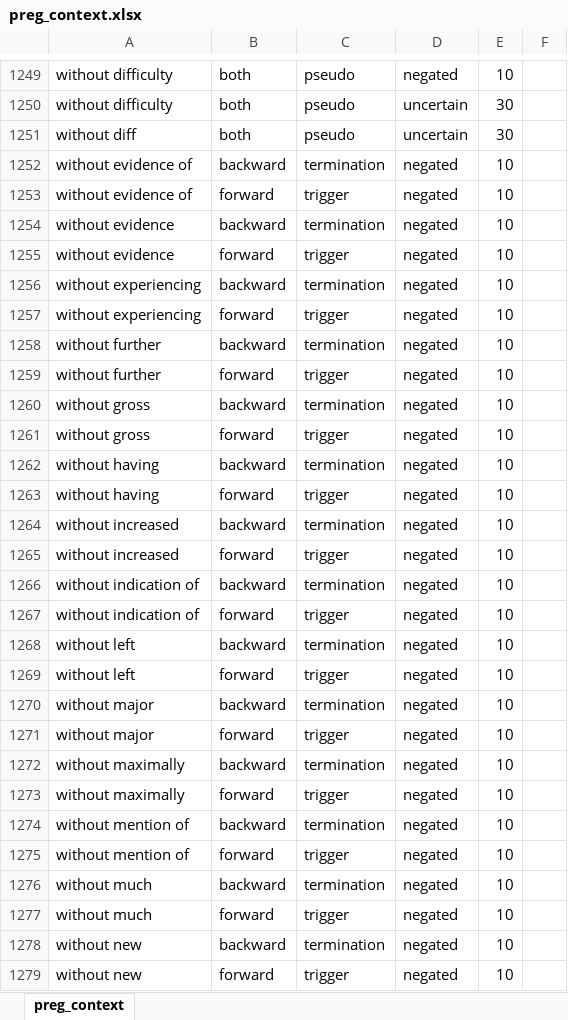
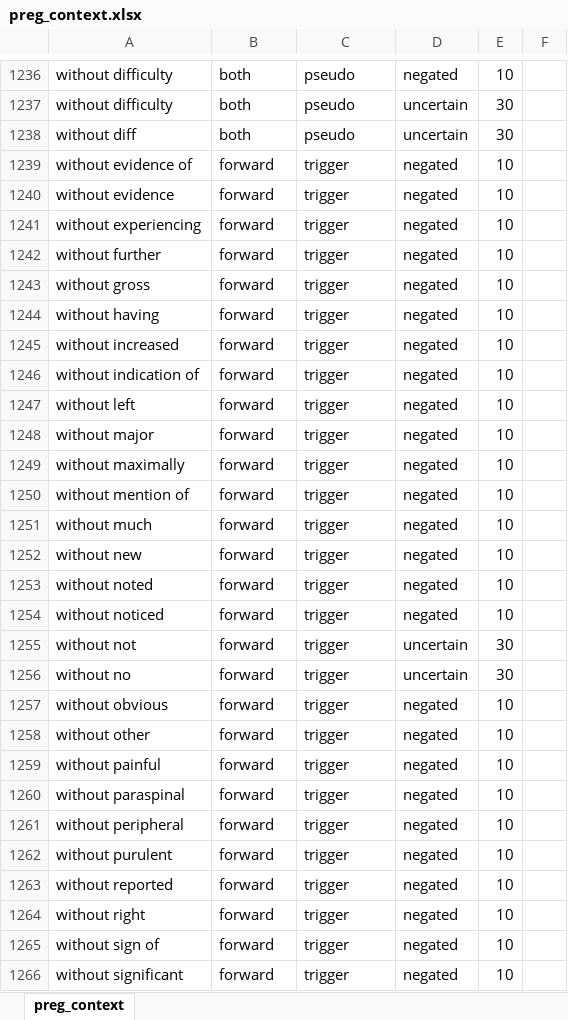
Before and after one commit to jianlins/EasyCIE_GUI, an Excel workbook: conf/preg/preg_context.xlsx, sheet preg_context, drawn as a sheet; only a part is shown, gaps mark what is left out; the shorter side is filled out with more unchanged rows; values as stored, in another font and other column widths than the file's, no borders; the diff covers the shown part only; the diff names each change by its address in the sheet, - before the commit and + after, or states it on an @@ line.

```diff
--- a/conf/preg/preg_context.xlsx (sheet preg_context)
+++ b/conf/preg/preg_context.xlsx (sheet preg_context)
-row 1252: without evidence of | backward | termination | negated | 10
-row 1254: without evidence | backward | termination | negated | 10
-row 1256: without experiencing | backward | termination | negated | 10
-row 1258: without further | backward | termination | negated | 10
-row 1260: without gross | backward | termination | negated | 10
-row 1262: without having | backward | termination | negated | 10
-row 1264: without increased | backward | termination | negated | 10
-row 1266: without indication of | backward | termination | negated | 10
-row 1268: without left | backward | termination | negated | 10
-row 1270: without major | backward | termination | negated | 10
-row 1272: without maximally | backward | termination | negated | 10
-row 1274: without mention of | backward | termination | negated | 10
-row 1276: without much | backward | termination | negated | 10
-row 1278: without new | backward | termination | negated | 10
```
Also changed, not shown: 35 removed rows elsewhere in this sheet, conf/preg/docInf.xlsx, conf/preg/preg_rule.xlsx, 4 other files.
